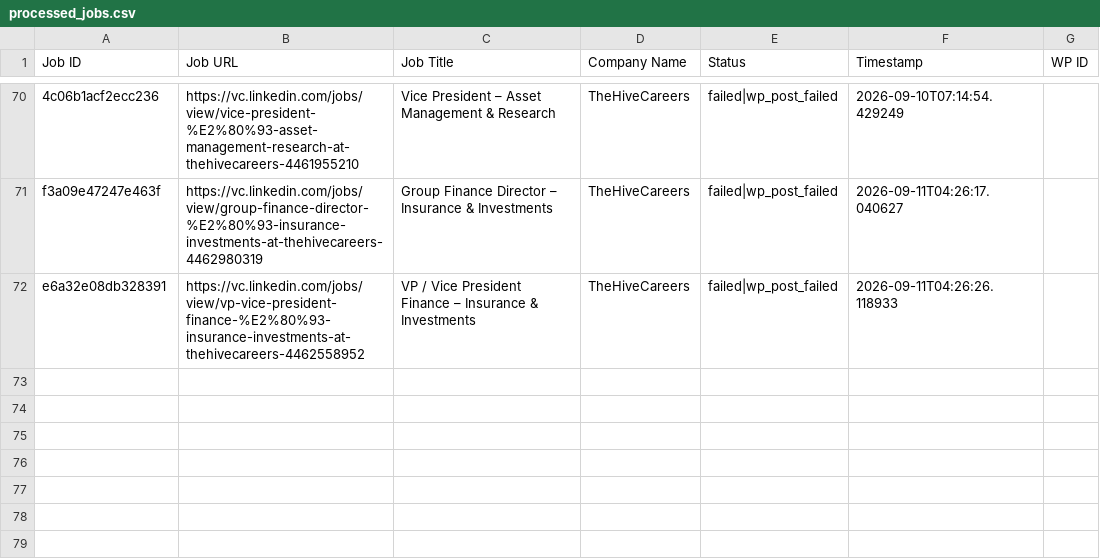
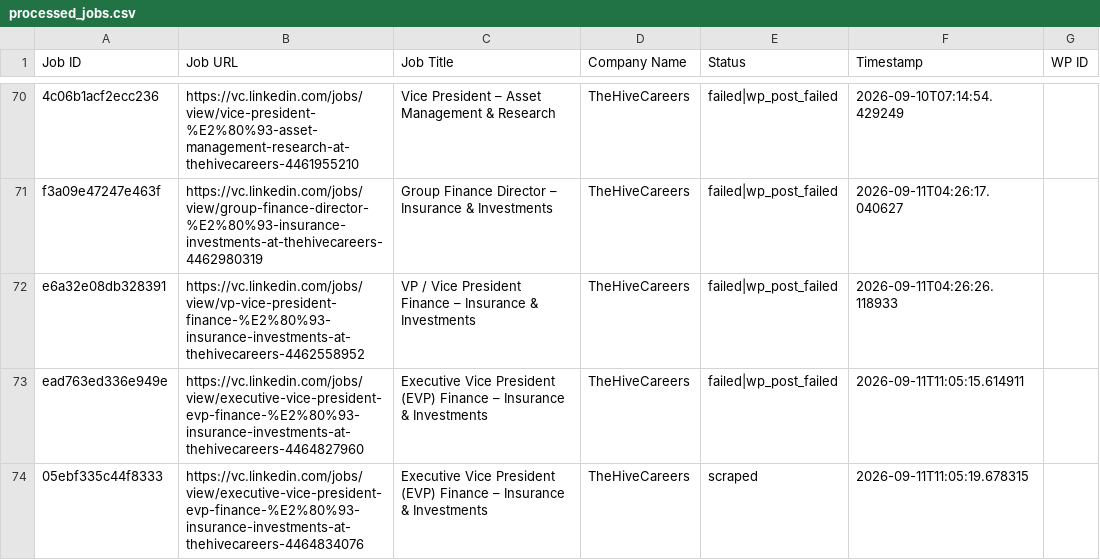
Before and after one commit to innovationinc2000/vc, a CSV file: processed_jobs.csv, drawn as a sheet; only a part is shown, gaps mark what is left out; the diff names each change by its address in the sheet, - before the commit and + after, or states it on an @@ line.

```diff
--- a/processed_jobs.csv
+++ b/processed_jobs.csv
+row 73: ead763ed336e949e | https://vc.linkedin.com/jobs/view/executive-vice-president-evp-finance-%E2%80%93-insurance-investments-at-thehivecareers-4464827960 | Executive Vice President (EVP) Finance – Insurance & Investments | TheHiveCareers | failed|wp_post_failed | 2026-09-11T11:05:15.614911
+row 74: 05ebf335c44f8333 | https://vc.linkedin.com/jobs/view/executive-vice-president-evp-finance-%E2%80%93-insurance-investments-at-thehivecareers-4464834076 | Executive Vice President (EVP) Finance – Insurance & Investments | TheHiveCareers | scraped | 2026-09-11T11:05:19.678315
```
